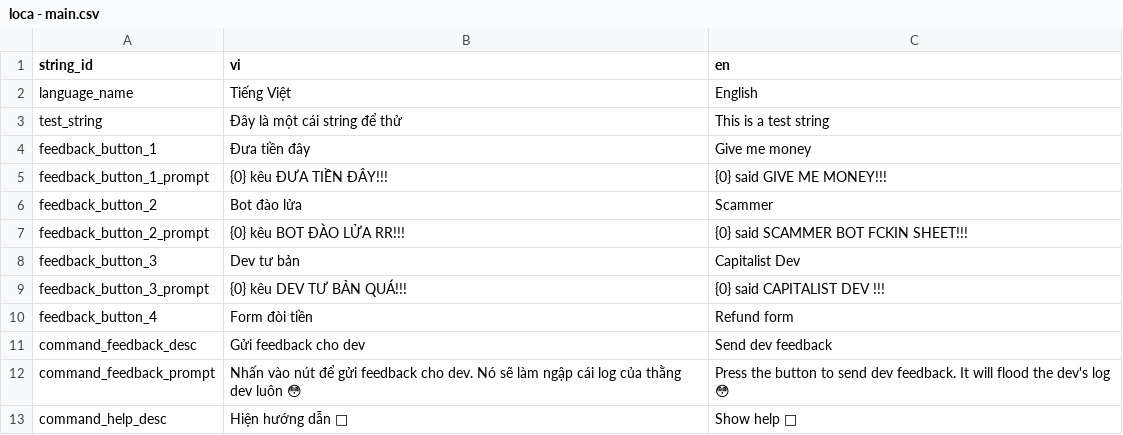
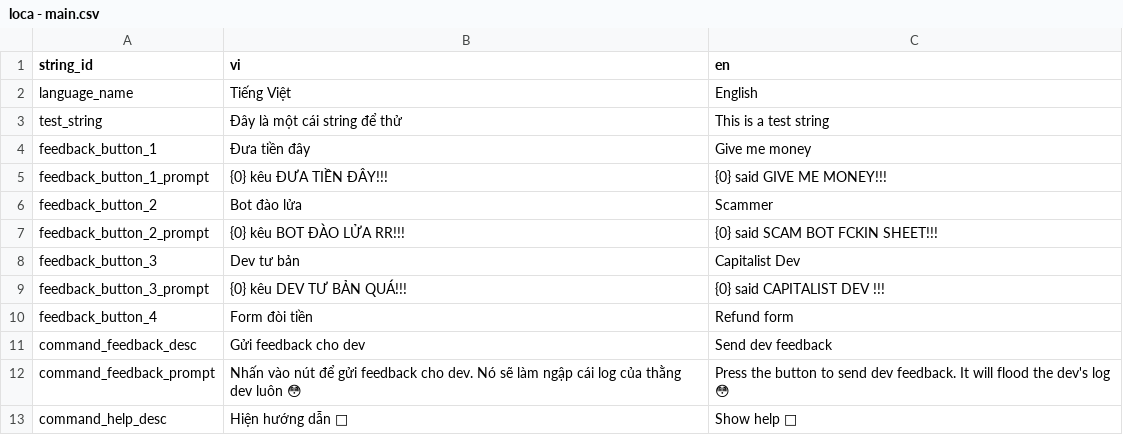
Before and after one commit to SussyGuy35/open-susbot, a CSV file: loca/loca - main.csv, drawn as a sheet; only a part is shown.

```diff
--- a/loca/loca - main.csv
+++ b/loca/loca - main.csv
@@ -6,3 +6,3 @@ feedback_button_1_prompt,{0} kêu ĐƯA TIỀN ĐÂY!!!,{0} said GIVE ME MONEY!!
 feedback_button_2,Bot đào lửa,Scammer
-feedback_button_2_prompt,{0} kêu BOT ĐÀO LỬA RR!!!,{0} said SCAMMER BOT FCKIN SHEET!!!
+feedback_button_2_prompt,{0} kêu BOT ĐÀO LỬA RR!!!,{0} said SCAM BOT FCKIN SHEET!!!
 feedback_button_3,Dev tư bản,Capitalist Dev
```
Also changed, not shown: loca/loca - gachahelp.csv, loca/loca - help.csv, 1 other file.
